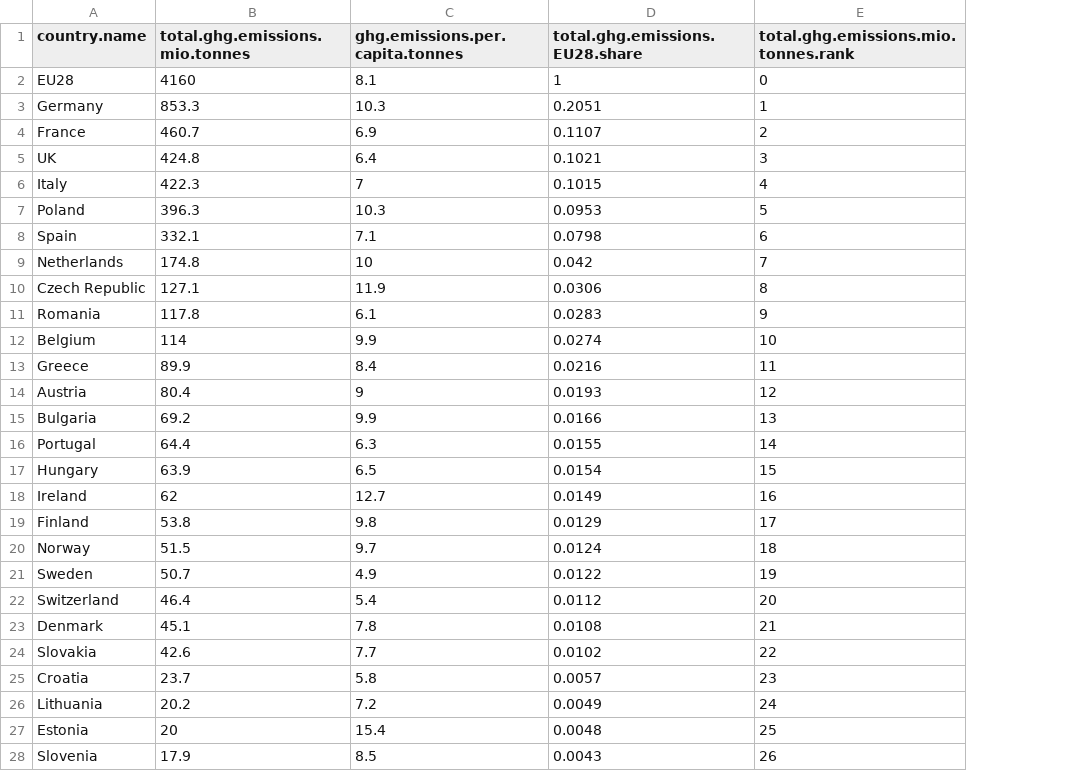
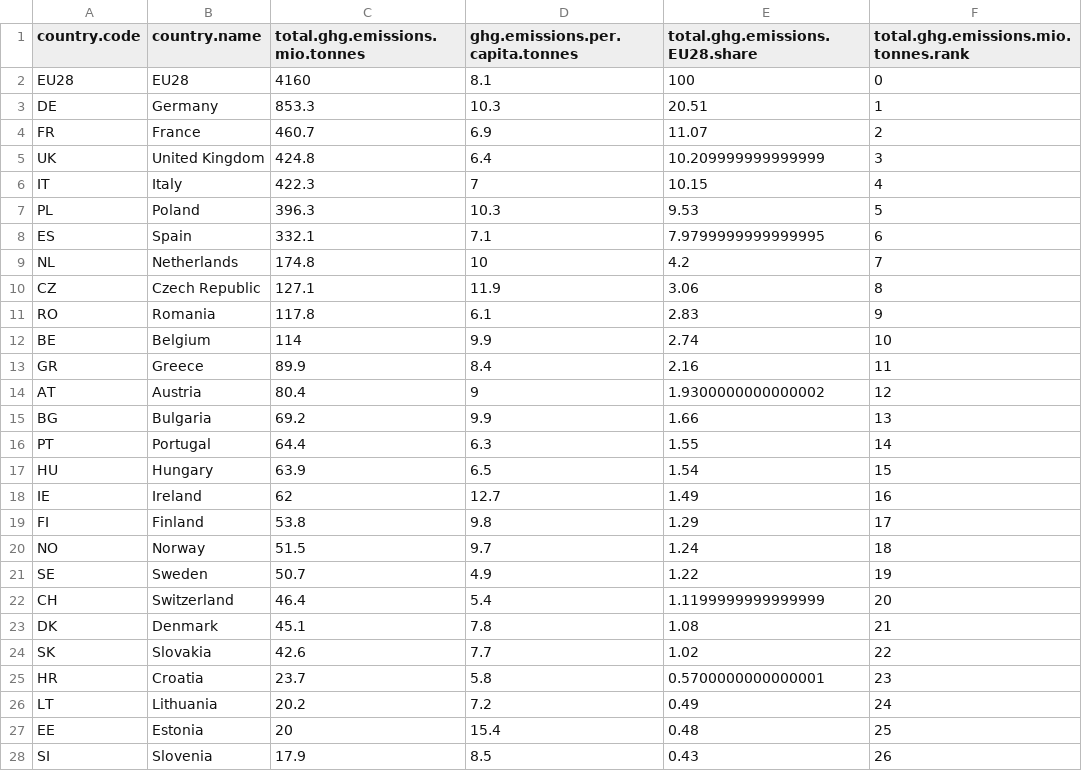
Before and after one commit to environ-mate/app, a CSV file: public/data/ghg_emissions/ghg_emissions_most_recent_full_year.csv, drawn as a sheet; only a part is shown; addresses are those after the commit; the diff covers the shown part only; the diff names each change by its address in the sheet, - before the commit and + after, or states it on an @@ line.

Commit message:
updated views for ghg emissions

```diff
--- a/public/data/ghg_emissions/ghg_emissions_most_recent_full_year.csv
+++ b/public/data/ghg_emissions/ghg_emissions_most_recent_full_year.csv
+column A (country.code), rows 2-28: EU28 | DE | FR | UK | IT | PL | ES | NL | CZ | RO | BE | GR | AT | BG | PT | HU | IE | FI | NO | SE | CH | DK | SK | HR | LT | EE | SI
-E2 (total.ghg.emissions.EU28.share): 1
+E2 (total.ghg.emissions.EU28.share): 100
-E3 (total.ghg.emissions.EU28.share): 0.2051
+E3 (total.ghg.emissions.EU28.share): 20.51
-E4 (total.ghg.emissions.EU28.share): 0.1107
+E4 (total.ghg.emissions.EU28.share): 11.07
-B5 (country.name): UK
+B5 (country.name): United Kingdom
-E5 (total.ghg.emissions.EU28.share): 0.1021
+E5 (total.ghg.emissions.EU28.share): 10.209999999999999
-E6 (total.ghg.emissions.EU28.share): 0.1015
+E6 (total.ghg.emissions.EU28.share): 10.15
-E7 (total.ghg.emissions.EU28.share): 0.0953
+E7 (total.ghg.emissions.EU28.share): 9.53
-E8 (total.ghg.emissions.EU28.share): 0.0798
+E8 (total.ghg.emissions.EU28.share): 7.9799999999999995
-E9 (total.ghg.emissions.EU28.share): 0.042
+E9 (total.ghg.emissions.EU28.share): 4.2
-E10 (total.ghg.emissions.EU28.share): 0.0306
+E10 (total.ghg.emissions.EU28.share): 3.06
-E11 (total.ghg.emissions.EU28.share): 0.0283
+E11 (total.ghg.emissions.EU28.share): 2.83
-E12 (total.ghg.emissions.EU28.share): 0.0274
+E12 (total.ghg.emissions.EU28.share): 2.74
-E13 (total.ghg.emissions.EU28.share): 0.0216
+E13 (total.ghg.emissions.EU28.share): 2.16
-E14 (total.ghg.emissions.EU28.share): 0.0193
+E14 (total.ghg.emissions.EU28.share): 1.9300000000000002
-E15 (total.ghg.emissions.EU28.share): 0.0166
+E15 (total.ghg.emissions.EU28.share): 1.66
-E16 (total.ghg.emissions.EU28.share): 0.0155
+E16 (total.ghg.emissions.EU28.share): 1.55
-E17 (total.ghg.emissions.EU28.share): 0.0154
+E17 (total.ghg.emissions.EU28.share): 1.54
-E18 (total.ghg.emissions.EU28.share): 0.0149
+E18 (total.ghg.emissions.EU28.share): 1.49
-E19 (total.ghg.emissions.EU28.share): 0.0129
+E19 (total.ghg.emissions.EU28.share): 1.29
-E20 (total.ghg.emissions.EU28.share): 0.0124
+E20 (total.ghg.emissions.EU28.share): 1.24
-E21 (total.ghg.emissions.EU28.share): 0.0122
+E21 (total.ghg.emissions.EU28.share): 1.22
-E22 (total.ghg.emissions.EU28.share): 0.0112
+E22 (total.ghg.emissions.EU28.share): 1.1199999999999999
-E23 (total.ghg.emissions.EU28.share): 0.0108
+E23 (total.ghg.emissions.EU28.share): 1.08
-E24 (total.ghg.emissions.EU28.share): 0.0102
+E24 (total.ghg.emissions.EU28.share): 1.02
-E25 (total.ghg.emissions.EU28.share): 0.0057
+E25 (total.ghg.emissions.EU28.share): 0.5700000000000001
-E26 (total.ghg.emissions.EU28.share): 0.0049
+E26 (total.ghg.emissions.EU28.share): 0.49
-E27 (total.ghg.emissions.EU28.share): 0.0048
+E27 (total.ghg.emissions.EU28.share): 0.48
-E28 (total.ghg.emissions.EU28.share): 0.0043
+E28 (total.ghg.emissions.EU28.share): 0.43
```
Also changed, not shown: 5 edited cells elsewhere in this file, 5 other files.
